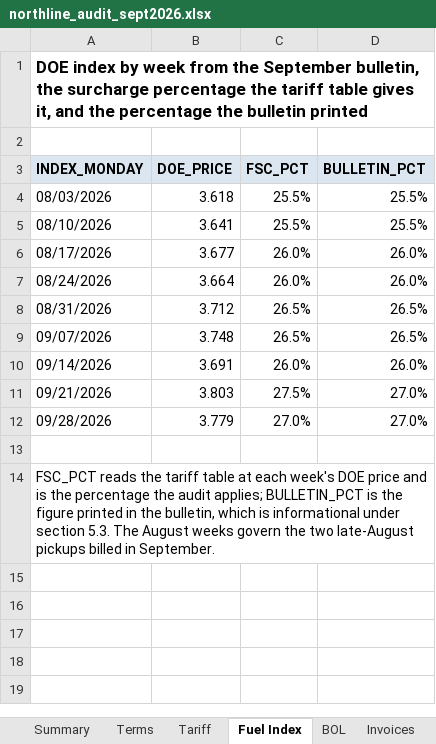
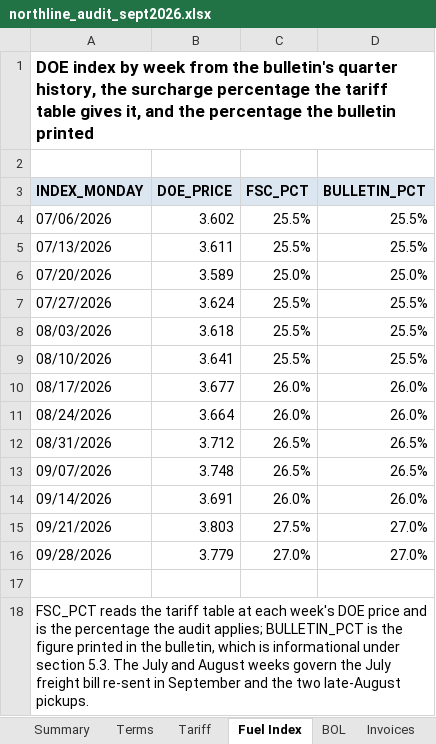
Before and after one commit to goatware-ai/snk-hazy, an Excel workbook: submissions/07-freight-invoice-audit/solution/northline_audit_sept2026.xlsx, sheet Fuel Index, drawn as a sheet; values as stored, in another font and other column widths than the file's, no borders; addresses are those after the commit; the diff names each change by its address in the sheet, - before the commit and + after, or states it on an @@ line.

```diff
--- a/submissions/07-freight-invoice-audit/solution/northline_audit_sept2026.xlsx (sheet Fuel Index)
+++ b/submissions/07-freight-invoice-audit/solution/northline_audit_sept2026.xlsx (sheet Fuel Index)
-A1 (INDEX_MONDAY): …from the September bulletin, the surcharge…
+A1 (INDEX_MONDAY): …from the bulletin's quarter history, the surcharge…
+row 4: 07/06/2026 | 3.602 | 25.5% | 25.5%
+row 5: 07/13/2026 | 3.611 | 25.5% | 25.5%
+row 6: 07/20/2026 | 3.589 | 25.0% | 25.0%
+row 7: 07/27/2026 | 3.624 | 25.5% | 25.5%
-A18 (INDEX_MONDAY): …5.3. The August weeks govern the two late-August pickups billed in September.
+A18 (INDEX_MONDAY): …5.3. The July and August weeks govern the July freight bill re-sent in September and the two late-August pickups.
```
Also changed, not shown: sheet Audit, sheet Invoices, sheet BOL, sheet Billing File, sheet Claim Schedule, sheet Exceptions, 5 more sheets, other sheet tabs, formulas that keep their value, submissions/02-title-exam-cedarbrook-lot12/inputs/court_records_search_hlt262214.xlsx, submissions/02-title-exam-cedarbrook-lot12/inputs/tax_and_lien_search_hlt262214.xlsx, 48 other files.
